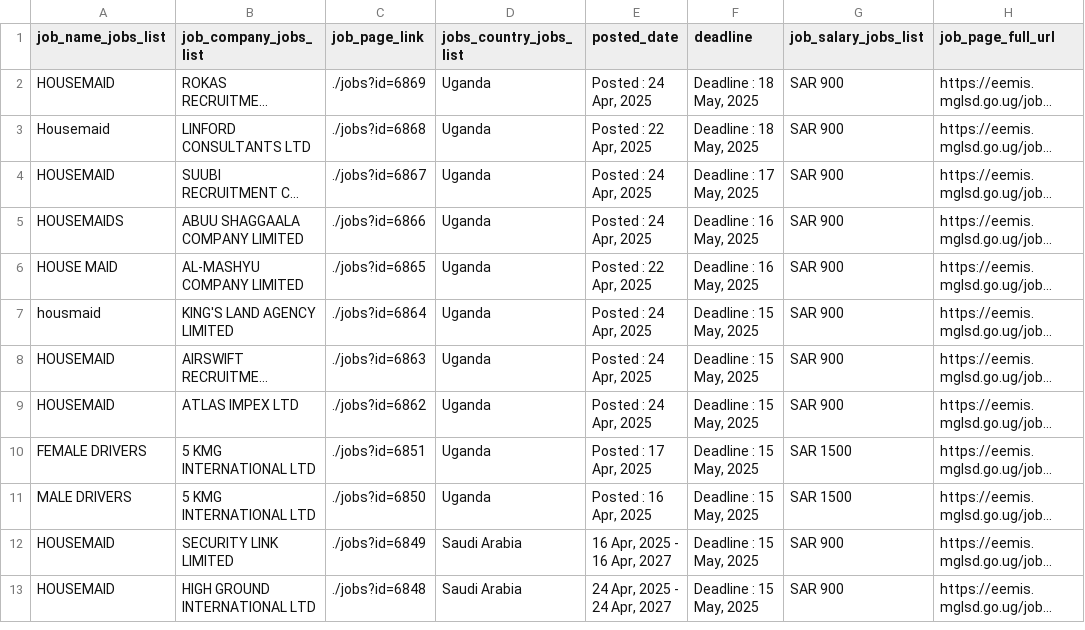
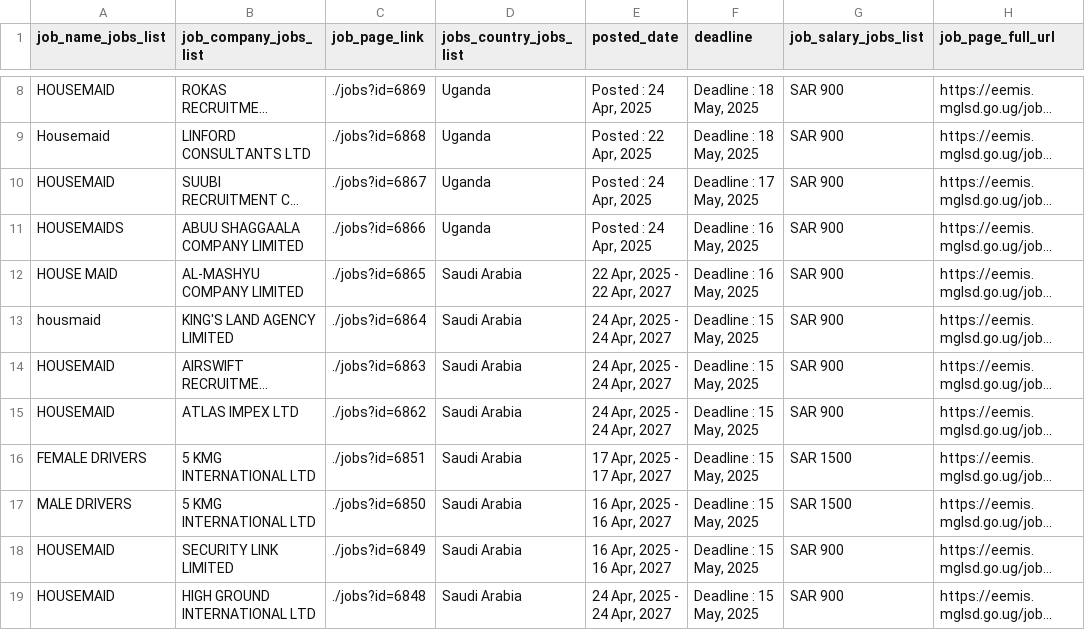
Before and after one commit to annikamcginnis/uganda-migrant-jobs-middleeast, a CSV file: jobs.csv, drawn as a sheet; only a part is shown, gaps mark what is left out; long unchanged cells end in …; addresses are those after the commit; the diff covers the shown part only; the diff names each change by its address in the sheet, - before the commit and + after, or states it on an @@ line.

```diff
--- a/jobs.csv
+++ b/jobs.csv
-D12:D17 (jobs_country_jobs_list): Uganda
+D12:D17 (jobs_country_jobs_list): Saudi Arabia
-E12 (posted_date): Posted : 22 Apr, 2025
+E12 (posted_date): 22 Apr, 2025 - 22 Apr, 2027
-E13:E15 (posted_date): Posted : 24 Apr, 2025
+E13:E15 (posted_date): 24 Apr, 2025 - 24 Apr, 2027
-E16 (posted_date): Posted : 17 Apr, 2025
+E16 (posted_date): 17 Apr, 2025 - 17 Apr, 2027
-E17 (posted_date): Posted : 16 Apr, 2025
+E17 (posted_date): 16 Apr, 2025 - 16 Apr, 2027
```
Also changed, not shown: 6 added rows and 3 removed rows elsewhere in this file, companies.csv, companies_last.csv, 6 other files.
